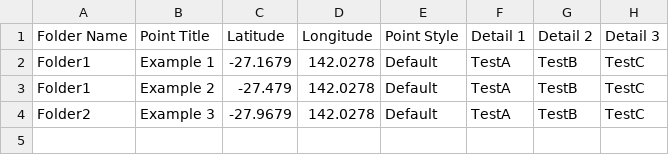
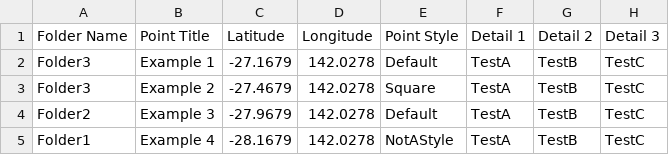
Before and after one commit to aguin/csvtokmz, a CSV file: data/Example.csv, drawn as a sheet.

Commit message:
Added more error checking
Added more complicated examples and error checking.

```diff
--- a/data/Example.csv
+++ b/data/Example.csv
@@ -1,4 +1,5 @@
 Folder Name, Point Title, Latitude, Longitude, Point Style, Detail 1, Detail 2, Detail 3
-Folder1, Example 1, -27.1679, 142.0278, Default, TestA, TestB, TestC
-Folder1, Example 2, -27.479, 142.0278, Default, TestA, TestB, TestC
+Folder3, Example 1, -27.1679, 142.0278, Default, TestA, TestB, TestC
+Folder3, Example 2, -27.4679, 142.0278, Square, TestA, TestB, TestC
 Folder2, Example 3, -27.9679, 142.0278, Default, TestA, TestB, TestC
+Folder1, Example 4, -28.1679, 142.0278, NotAStyle, TestA, TestB, TestC
```
Also changed, not shown: 4 other files.
